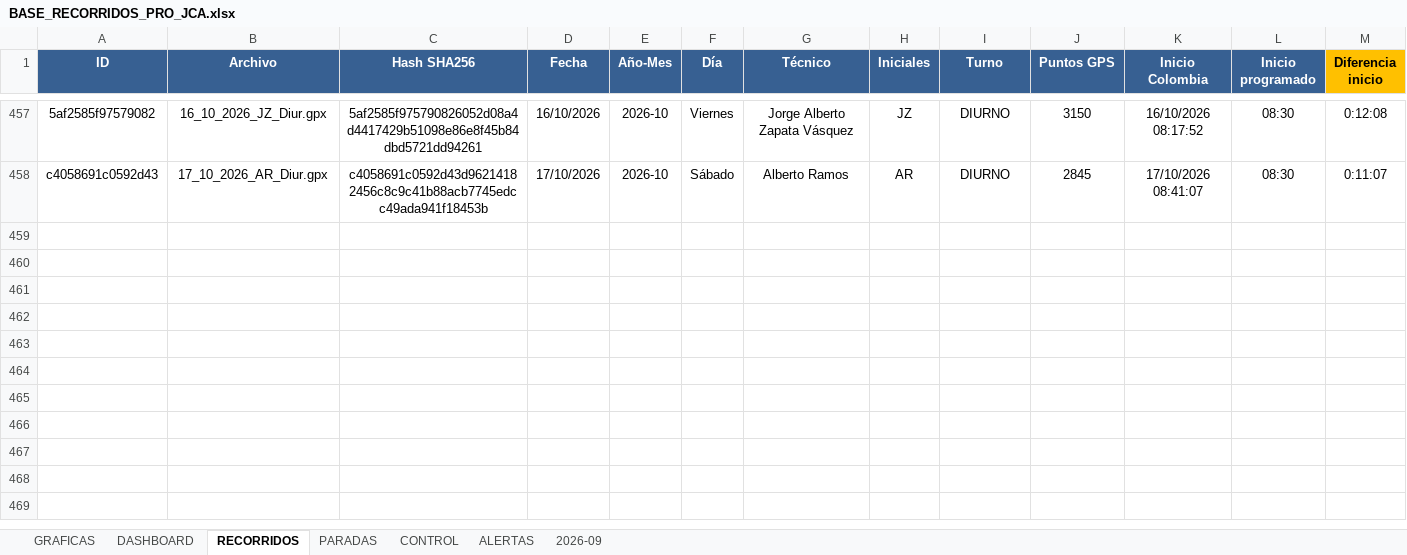
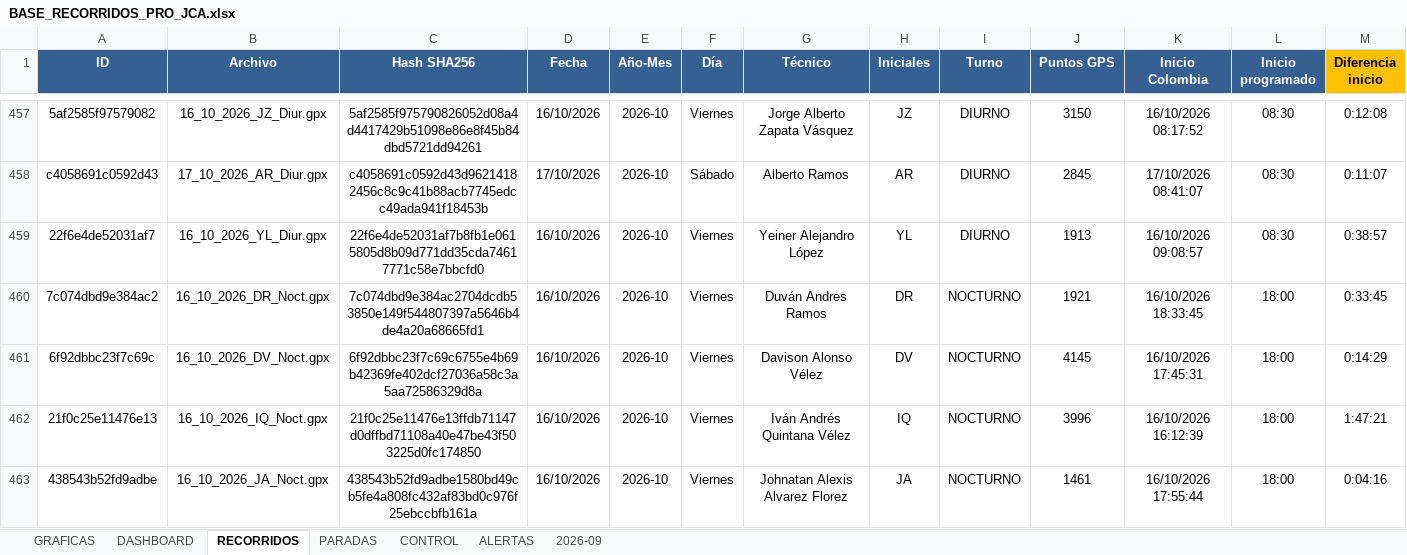
Before and after one commit to juanvelnec-interventoria/SISTEMA-PRO-V2-6-7-WEB, an Excel workbook: BASE_RECORRIDOS_PRO_JCA.xlsx, sheet RECORRIDOS, drawn as a sheet; only a part is shown, gaps mark what is left out; values as stored, in another font and other column widths than the file's, no borders; conditional formats and table styles not drawn; rows hold the shown columns only; the diff covers the shown part only; the diff names each change by its address in the sheet, - before the commit and + after, or states it on an @@ line.

Commit message:
Actualizacion SISTEMA PRO OCT2026 - tablero local + mapas

```diff
--- a/BASE_RECORRIDOS_PRO_JCA.xlsx (sheet RECORRIDOS)
+++ b/BASE_RECORRIDOS_PRO_JCA.xlsx (sheet RECORRIDOS)
+row 459: 22f6e4de52031af7 | 16_10_2026_YL_Diur.gpx | 22f6e4de52031af7b8fb1e0615805d8b09d771dd35cda74617771c58e7bbcfd0 | 16/10/2026 | 2026-10 | Viernes | Yeiner Alejandro López | YL | DIURNO | 1913 | 16/10/2026 09:08:57 | 08:30 | 0:38:57
+row 460: 7c074dbd9e384ac2 | 16_10_2026_DR_Noct.gpx | 7c074dbd9e384ac2704dcdb53850e149f544807397a5646b4de4a20a68665fd1 | 16/10/2026 | 2026-10 | Viernes | Duván Andres Ramos | DR | NOCTURNO | 1921 | 16/10/2026 18:33:45 | 18:00 | 0:33:45
+row 461: 6f92dbbc23f7c69c | 16_10_2026_DV_Noct.gpx | 6f92dbbc23f7c69c6755e4b69b42369fe402dcf27036a58c3a5aa72586329d8a | 16/10/2026 | 2026-10 | Viernes | Davison Alonso Vélez | DV | NOCTURNO | 4145 | 16/10/2026 17:45:31 | 18:00 | 0:14:29
+row 462: 21f0c25e11476e13 | 16_10_2026_IQ_Noct.gpx | 21f0c25e11476e13ffdb71147d0dffbd71108a40e47be43f503225d0fc174850 | 16/10/2026 | 2026-10 | Viernes | Iván Andrés Quintana Vélez | IQ | NOCTURNO | 3996 | 16/10/2026 16:12:39 | 18:00 | 1:47:21
+row 463: 438543b52fd9adbe | 16_10_2026_JA_Noct.gpx | 438543b52fd9adbe1580bd49cb5fe4a808fc432af83bd0c976f25ebccbfb161a | 16/10/2026 | 2026-10 | Viernes | Johnatan Alexis Alvarez Florez | JA | NOCTURNO | 1461 | 16/10/2026 17:55:44 | 18:00 | 0:04:16
```
Also changed, not shown: 4 added rows elsewhere in this sheet, 6 other files.
